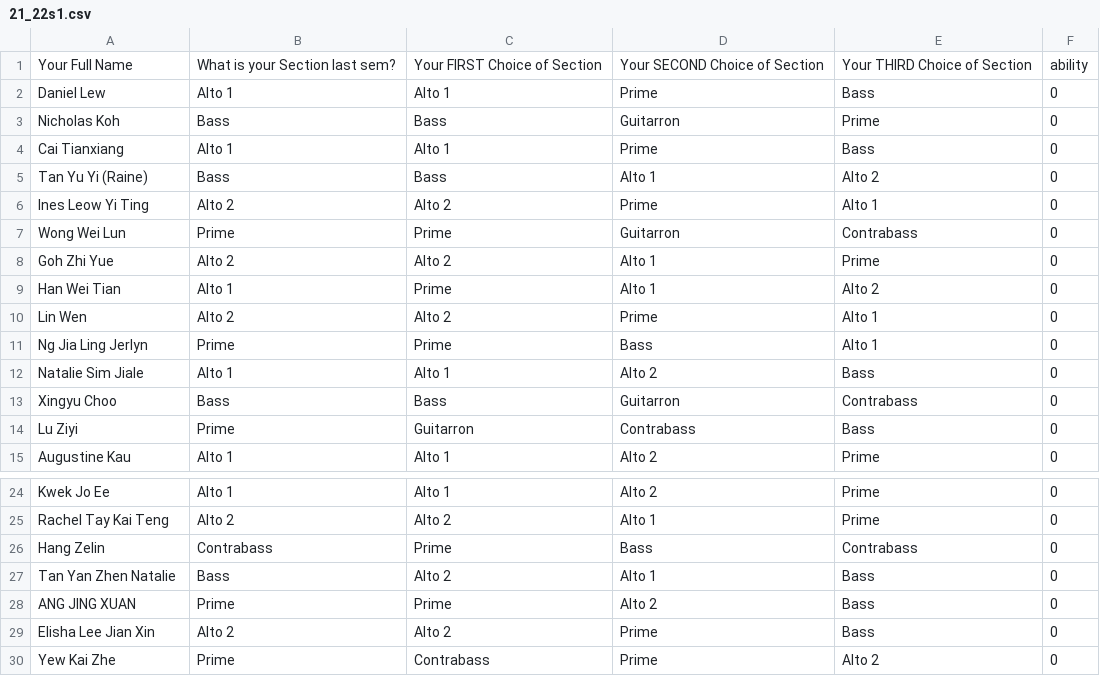
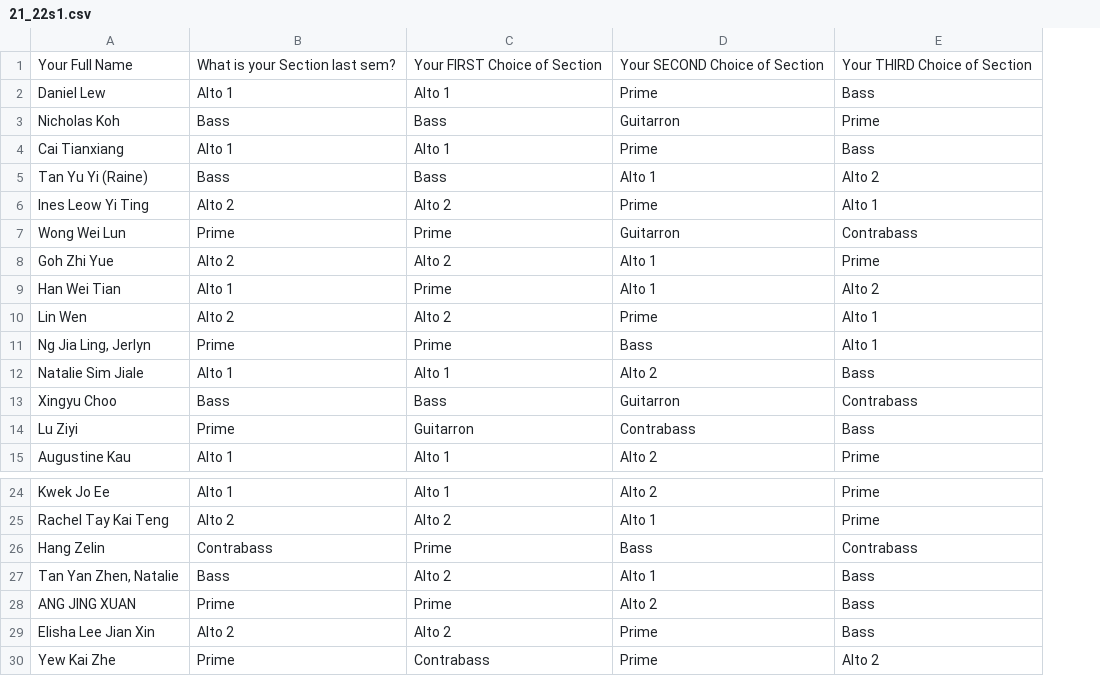
Before and after one commit to Choo-Xing-Yu/GENUS_section_allocation, a CSV file: 21_22s1.csv, drawn as a sheet; only a part is shown, gaps mark what is left out; the diff names each change by its address in the sheet, - before the commit and + after, or states it on an @@ line.

Commit message:
improve CSV parser, remove ability, made weightage a user input

```diff
--- a/21_22s1.csv
+++ b/21_22s1.csv
-column F, rows 1-15: ability | 0 | 0 | 0 | 0 | 0 | 0 | 0 | 0 | 0 | 0 | 0 | 0 | 0 | 0; rows 24-30: all 0
-A11: Ng Jia Ling Jerlyn
+A11: Ng Jia Ling, Jerlyn
-A27: Tan Yan Zhen Natalie
+A27: Tan Yan Zhen, Natalie
```
Also changed, not shown: 3 other files.
